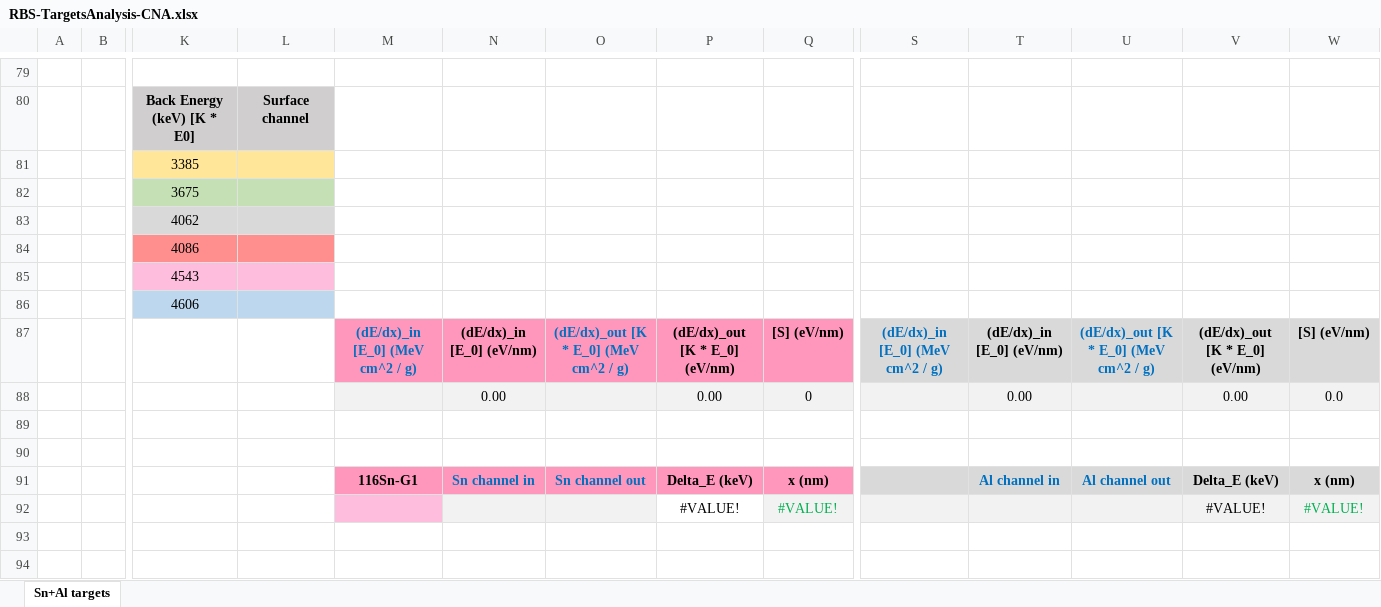
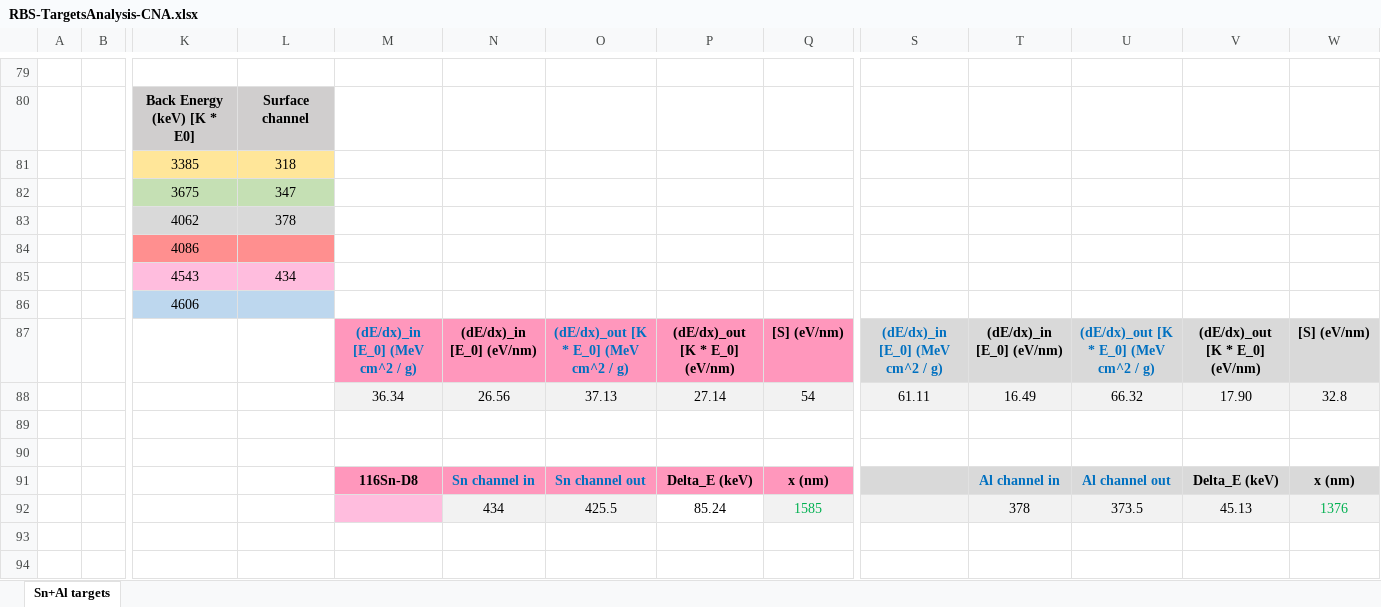
Before and after one commit to RiPires/116Sn-p-g-117Sb_Analysis, an Excel workbook: CNA/RBS-TargetsAnalysis-CNA.xlsx, sheet Sn+Al targets, drawn as a sheet; only a part is shown, gaps mark what is left out; values as stored, in another font and other column widths than the file's, no borders; charts and pictures not drawn; removed rows and columns are numbered as before the commit, all else as after; rows hold the shown columns only; the diff covers the shown part only; the diff names each change by its address in the sheet, - before the commit and + after, or states it on an @@ line.

Commit message:
CNA analysis update:     * RBS-ATrgetsAnalysis-CNA spread sheet: calculated Sn and Al thickness for the targets used in each irradiation (need to improve calculations taking into account the beam energy loss in the different layers of the target);     * Beam current monitor files: added files missing 240712{1-10}-SI2.txt (need to upload them into Notion and lstore);     * CrossSection.py: corrected units in the Rutherford differential cross-section calculation;     * Plot_Accumulation_Ge.py and Fits.py: improved methods to fit N_Dirr from the Npeak(t_acqui) function (still need to implement minor improvements);

```diff
--- a/CNA/RBS-TargetsAnalysis-CNA.xlsx (sheet Sn+Al targets)
+++ b/CNA/RBS-TargetsAnalysis-CNA.xlsx (sheet Sn+Al targets)
-L81: (empty)
+L81: 318
-L82: (empty)
+L82: 347
-L83: (empty)
+L83: 378
-L85: (empty)
+L85: 434
-row 88:  |  |  |  |  | 0.00 |  | 0.00 | 0 |  | 0.00 |  | 0.00 | 0.0
+row 88:  |  |  |  | 36.34 | 26.56 | 37.13 | 27.14 | 54 | 61.11 | 16.49 | 66.32 | 17.90 | 32.8
-M91: 116Sn-G1
+M91: 116Sn-D8
+row 92:  |  |  |  |  | 434 | 425.5 | 85.24 | 1585 |  | 378 | 373.5 | 45.13 | 1376
-M93 fill: #FFBDDE
+M93 fill: none
-N93:O93 fill: #F2F2F2
+N93:O93 fill: none
-row 93:  |  |  |  |  |  |  | #VALUE! | #VALUE! |  |  |  | #VALUE! | #VALUE!
+row 93: (empty)
-Q93 fill: #F2F2F2
+Q93 fill: none
-S93:W93 fill: #F2F2F2
+S93:W93 fill: none
+row 94: (empty)
```
Also changed, not shown: 17 added rows elsewhere in this sheet, charts or pictures, 14 other files.
